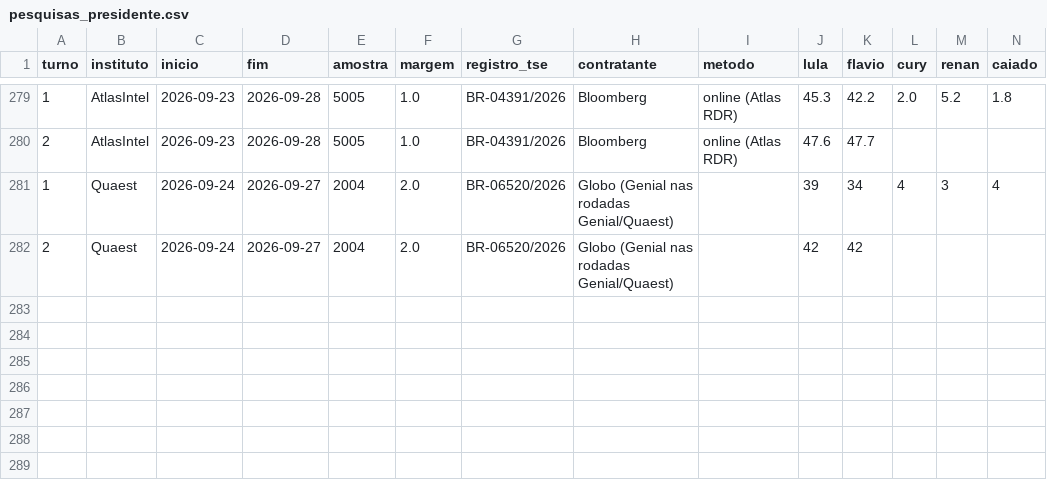
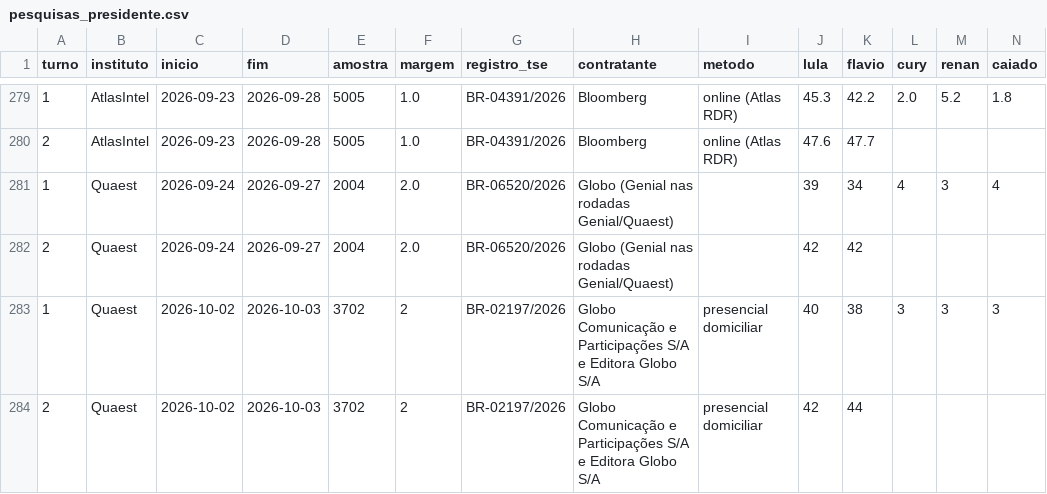
Before and after one commit to gilliardleda2018/eleicoes2026-previsao, a CSV file: nacional/dados/pesquisas_presidente.csv, drawn as a sheet; only a part is shown, gaps mark what is left out; rows hold the shown columns only; the diff names each change by its address in the sheet, - before the commit and + after, or states it on an @@ line.

```diff
--- a/nacional/dados/pesquisas_presidente.csv
+++ b/nacional/dados/pesquisas_presidente.csv
+row 283: 1 | Quaest | 2026-10-02 | 2026-10-03 | 3702 | 2 | BR-02197/2026 | Globo Comunicação e Participações S/A e Editora Globo S/A | presencial domiciliar | 40 | 38 | 3 | 3 | 3
+row 284: 2 | Quaest | 2026-10-02 | 2026-10-03 | 3702 | 2 | BR-02197/2026 | Globo Comunicação e Participações S/A e Editora Globo S/A | presencial domiciliar | 42 | 44
```
Also changed, not shown: dados/pesquisas_verificadas.csv, nacional/resultados/pesquisas_nacionais_tratadas.csv, 8 other files.
